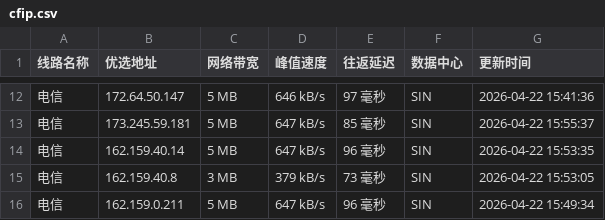
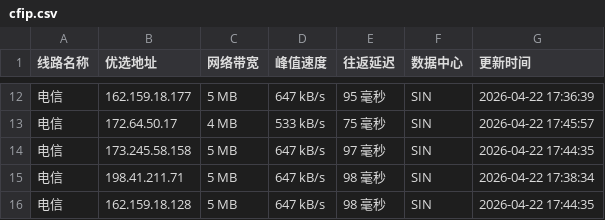
Before and after one commit to xing2kong/cfipv4db, a CSV file: cfip.csv, drawn as a sheet; only a part is shown, gaps mark what is left out; the diff covers the shown part only.

```diff
--- a/cfip.csv
+++ b/cfip.csv
@@ -12,5 +12,5 @@
-电信,172.64.50.147,5 MB,646 kB/s,97 毫秒,SIN,2026-04-22 15:41:36
-电信,173.245.59.181,5 MB,647 kB/s,85 毫秒,SIN,2026-04-22 15:55:37
-电信,162.159.40.14,5 MB,647 kB/s,96 毫秒,SIN,2026-04-22 15:53:35
-电信,162.159.40.8,3 MB,379 kB/s,73 毫秒,SIN,2026-04-22 15:53:05
-电信,162.159.0.211,5 MB,647 kB/s,96 毫秒,SIN,2026-04-22 15:49:34
+电信,162.159.18.177,5 MB,647 kB/s,95 毫秒,SIN,2026-04-22 17:36:39
+电信,172.64.50.17,4 MB,533 kB/s,75 毫秒,SIN,2026-04-22 17:45:57
+电信,173.245.58.158,5 MB,647 kB/s,97 毫秒,SIN,2026-04-22 17:44:35
+电信,198.41.211.71,5 MB,647 kB/s,98 毫秒,SIN,2026-04-22 17:38:34
+电信,162.159.18.128,5 MB,647 kB/s,98 毫秒,SIN,2026-04-22 17:44:35
```
Also changed, not shown: 1 added row, 1 removed row and 28 edited cells elsewhere in this file, 1 other file.
